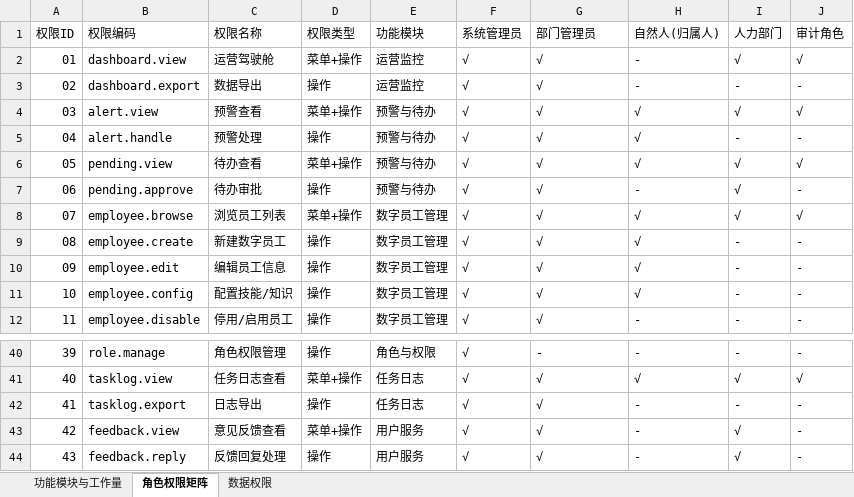
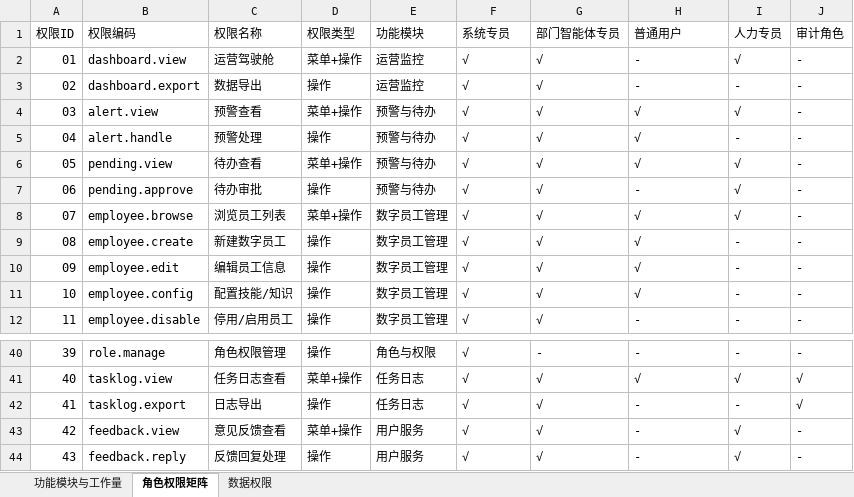
Before and after one commit to teslaspacex2021/work-shuziyuangong, an Excel workbook: AI数字员工管理平台-功能模块与工作量估算.xlsx, sheet 角色权限矩阵, drawn as a sheet; only a part is shown, gaps mark what is left out; values as stored, in another font and other column widths than the file's, no cell formats; the diff covers the shown part only; the diff names each change by its address in the sheet, - before the commit and + after, or states it on an @@ line.

```diff
--- a/AI数字员工管理平台-功能模块与工作量估算.xlsx (sheet 角色权限矩阵)
+++ b/AI数字员工管理平台-功能模块与工作量估算.xlsx (sheet 角色权限矩阵)
-F1: 系统管理员
+F1: 系统专员
-G1: 部门管理员
+G1: 部门智能体专员
-H1: 自然人(归属人)
+H1: 普通用户
-I1: 人力部门
+I1: 人力专员
-J2 (审计角色): √
+J2 (审计角色): -
-J4 (审计角色): √
+J4 (审计角色): -
-J6 (审计角色): √
+J6 (审计角色): -
-J8 (审计角色): √
+J8 (审计角色): -
-J42 (审计角色): -
+J42 (审计角色): √
```
Also changed, not shown: 9 edited cells elsewhere in this sheet, sheet 功能模块与工作量, sheet 数据权限, cell formats, 4 other files.
